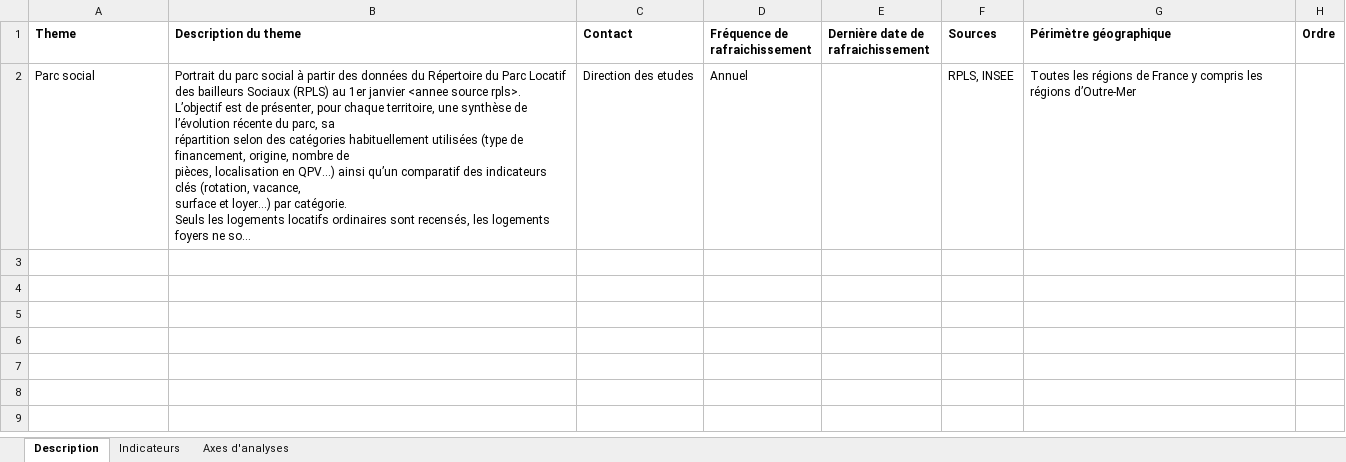
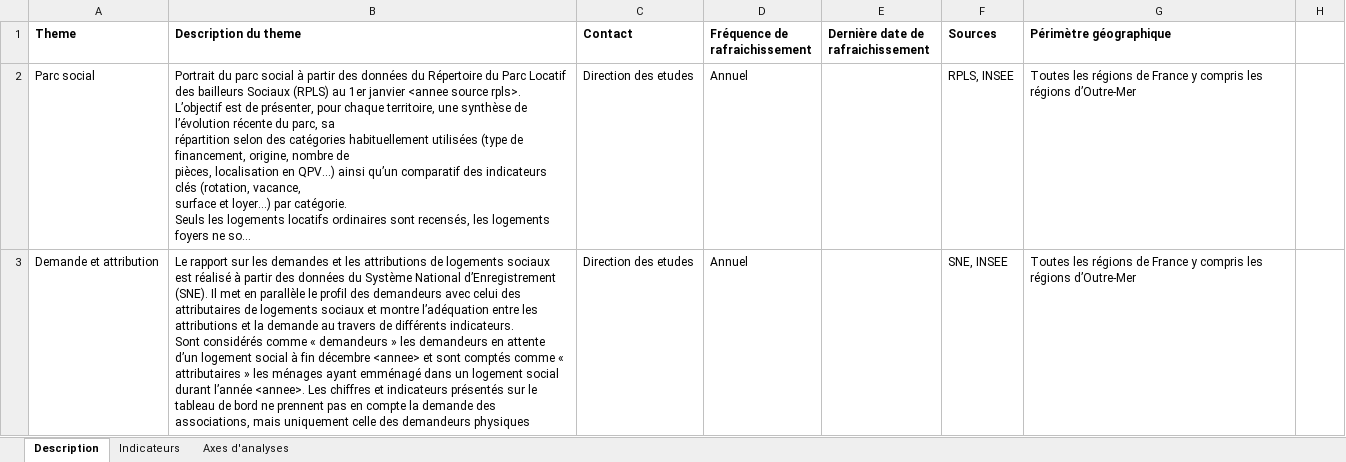
Before and after one commit to L-UNION-SOCIALE-POUR-L-HABITAT/repo_dashboards, an Excel workbook: Documentation dashboards.xlsx, sheet Description, drawn as a sheet; long unchanged cells end in …; values as stored, in another font and other column widths than the file's, no borders; ↵ is a line break in a cell; the diff names each change by its address in the sheet, - before the commit and + after, or states it on an @@ line.

```diff
--- a/Documentation dashboards.xlsx (sheet Description)
+++ b/Documentation dashboards.xlsx (sheet Description)
-H1: Ordre
+H1: (empty)
+row 3: Demande et attribution | Le rapport sur les demandes et les attributions de logements sociaux est réalisé à partir des données du Système National d’Enregistrement (SNE). Il met en parallèle le profil des demandeurs avec celui des attributaires de logements sociaux et montre l’adéquation entre les attributions et la demande au travers de différents indicateurs. ↵ Sont considérés comme « demandeurs » les demandeurs en attente d’un logement social à fin décembre <annee> et sont comptés comme « attributaires » les ménages ayant emménagé dans un logement social durant l’année <annee>. Les chiffres et indicateurs présentés sur le tableau de bord ne prennent pas en compte la demande des associations, mais uniquement celle des demandeurs physiques | Direction des etudes | Annuel |  | SNE, INSEE | Toutes les régions de France y compris les régions d’Outre-Mer
```
Also changed, not shown: sheet Indicateurs, sheet Axes d'analyses.
